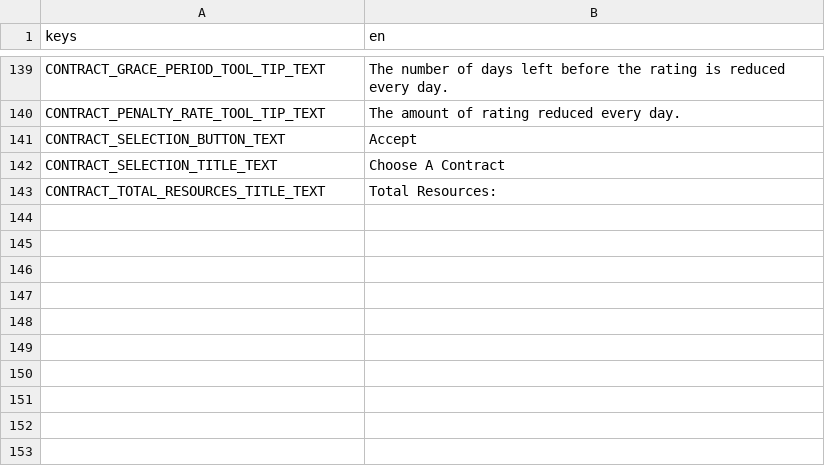
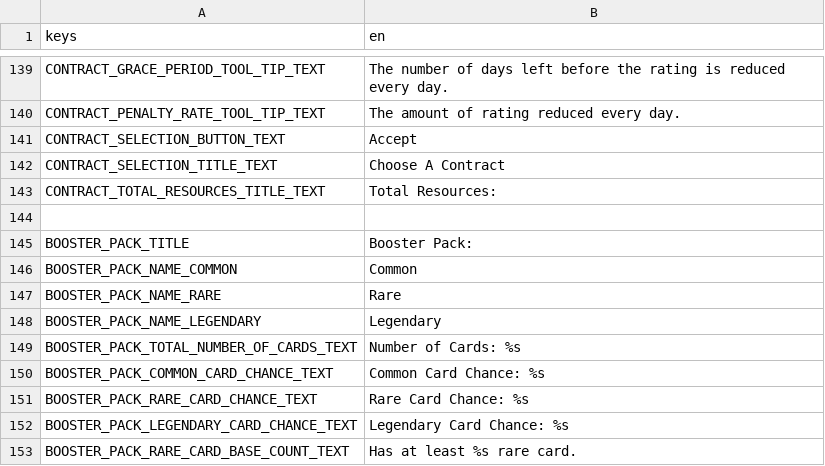
Before and after one commit to cyanglaz/garden, a CSV file: resources/localization/localization.csv, drawn as a sheet; only a part is shown, gaps mark what is left out; the diff names each change by its address in the sheet, - before the commit and + after, or states it on an @@ line.

Commit message:
booster pack tooltip

```diff
--- a/resources/localization/localization.csv
+++ b/resources/localization/localization.csv
+row 144: (empty)
+row 145: BOOSTER_PACK_TITLE | Booster Pack:
+row 146: BOOSTER_PACK_NAME_COMMON | Common
+row 147: BOOSTER_PACK_NAME_RARE | Rare
+row 148: BOOSTER_PACK_NAME_LEGENDARY | Legendary
+row 149: BOOSTER_PACK_TOTAL_NUMBER_OF_CARDS_TEXT | Number of Cards: %s
+row 150: BOOSTER_PACK_COMMON_CARD_CHANCE_TEXT | Common Card Chance: %s
+row 151: BOOSTER_PACK_RARE_CARD_CHANCE_TEXT | Rare Card Chance: %s
+row 152: BOOSTER_PACK_LEGENDARY_CARD_CHANCE_TEXT | Legendary Card Chance: %s
+row 153: BOOSTER_PACK_RARE_CARD_BASE_COUNT_TEXT | Has at least %s rare card.
```
Also changed, not shown: 8 other files.
